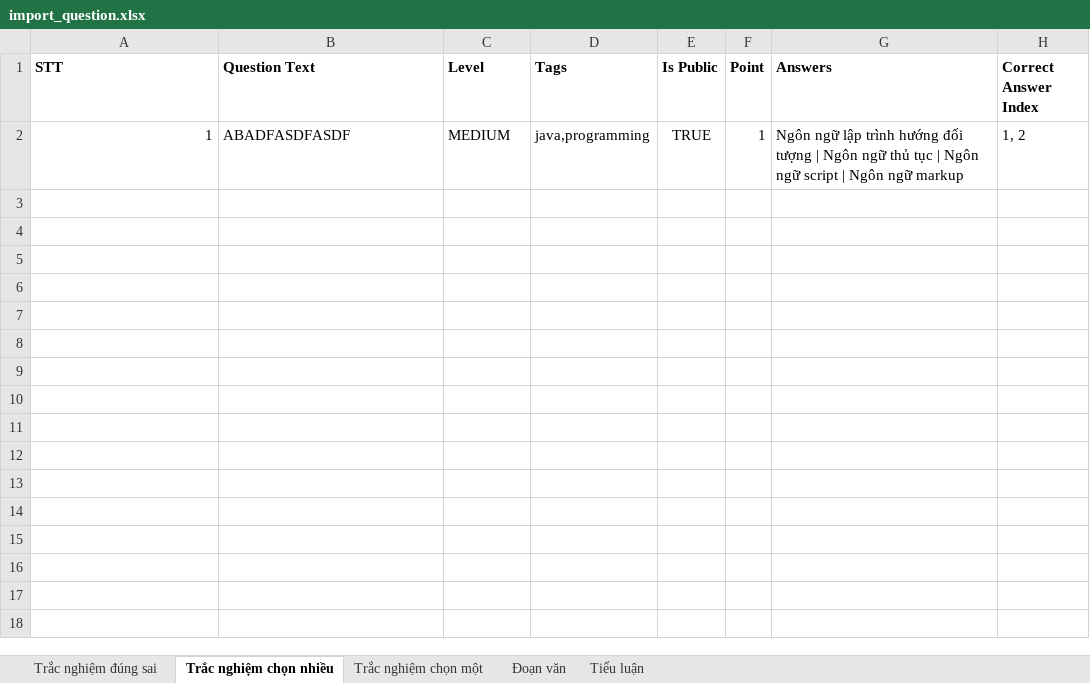
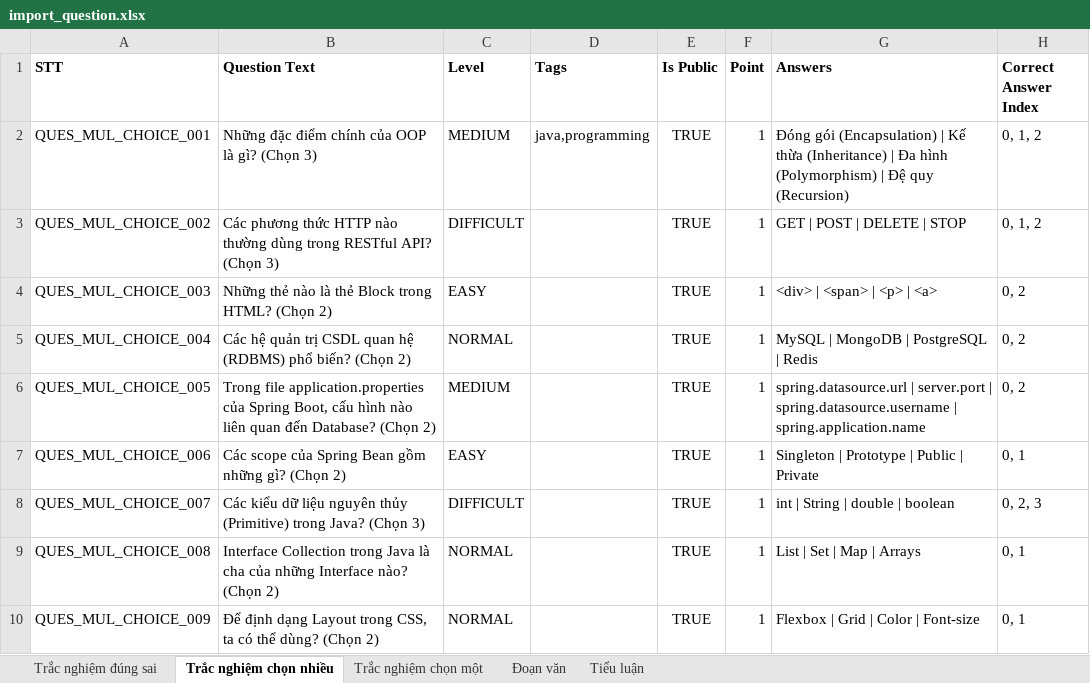
Before and after one commit to dunhhadka/exam-web, an Excel workbook: backend/src/main/resources/templates/excels/import_question.xlsx, sheet Trắc nghiệm chọn nhiều, drawn as a sheet; values as stored, in another font and other column widths than the file's, no borders; the diff names each change by its address in the sheet, - before the commit and + after, or states it on an @@ line.

```diff
--- a/backend/src/main/resources/templates/excels/import_question.xlsx (sheet Trắc nghiệm chọn nhiều)
+++ b/backend/src/main/resources/templates/excels/import_question.xlsx (sheet Trắc nghiệm chọn nhiều)
-A2 (STT): 1
+A2 (STT): QUES_MUL_CHOICE_001
-B2 (Question Text): ABADFASDFASDF
+B2 (Question Text): Những đặc điểm chính của OOP là gì? (Chọn 3)
-G2 (Answers): Ngôn ngữ lập trình hướng đối tượng | Ngôn ngữ thủ tục | Ngôn ngữ script | Ngôn ngữ markup
+G2 (Answers): Đóng gói (Encapsulation) | Kế thừa (Inheritance) | Đa hình (Polymorphism) | Đệ quy (Recursion)
-H2 (Correct Answer Index): 1, 2
+H2 (Correct Answer Index): 0, 1, 2
+row 3: QUES_MUL_CHOICE_002 | Các phương thức HTTP nào thường dùng trong RESTful API? (Chọn 3) | DIFFICULT |  | TRUE | 1 | GET | POST | DELETE | STOP | 0, 1, 2
+row 4: QUES_MUL_CHOICE_003 | Những thẻ nào là thẻ Block trong HTML? (Chọn 2) | EASY |  | TRUE | 1 | <div> | <span> | <p> | <a> | 0, 2
+row 5: QUES_MUL_CHOICE_004 | Các hệ quản trị CSDL quan hệ (RDBMS) phổ biến? (Chọn 2) | NORMAL |  | TRUE | 1 | MySQL | MongoDB | PostgreSQL | Redis | 0, 2
+row 6: QUES_MUL_CHOICE_005 | Trong file application.properties của Spring Boot, cấu hình nào liên quan đến Database? (Chọn 2) | MEDIUM |  | TRUE | 1 | spring.datasource.url | server.port | spring.datasource.username | spring.application.name | 0, 2
+row 7: QUES_MUL_CHOICE_006 | Các scope của Spring Bean gồm những gì? (Chọn 2) | EASY |  | TRUE | 1 | Singleton | Prototype | Public | Private | 0, 1
+row 8: QUES_MUL_CHOICE_007 | Các kiểu dữ liệu nguyên thủy (Primitive) trong Java? (Chọn 3) | DIFFICULT |  | TRUE | 1 | int | String | double | boolean | 0, 2, 3
+row 9: QUES_MUL_CHOICE_008 | Interface Collection trong Java là cha của những Interface nào? (Chọn 2) | NORMAL |  | TRUE | 1 | List | Set | Map | Arrays | 0, 1
+row 10: QUES_MUL_CHOICE_009 | Để định dạng Layout trong CSS, ta có thể dùng? (Chọn 2) | NORMAL |  | TRUE | 1 | Flexbox | Grid | Color | Font-size | 0, 1
```
Also changed, not shown: sheet Trắc nghiệm chọn một, sheet Trắc nghiệm đúng sai, sheet Tiểu luận, sheet Đoạn văn, 1 other file.
